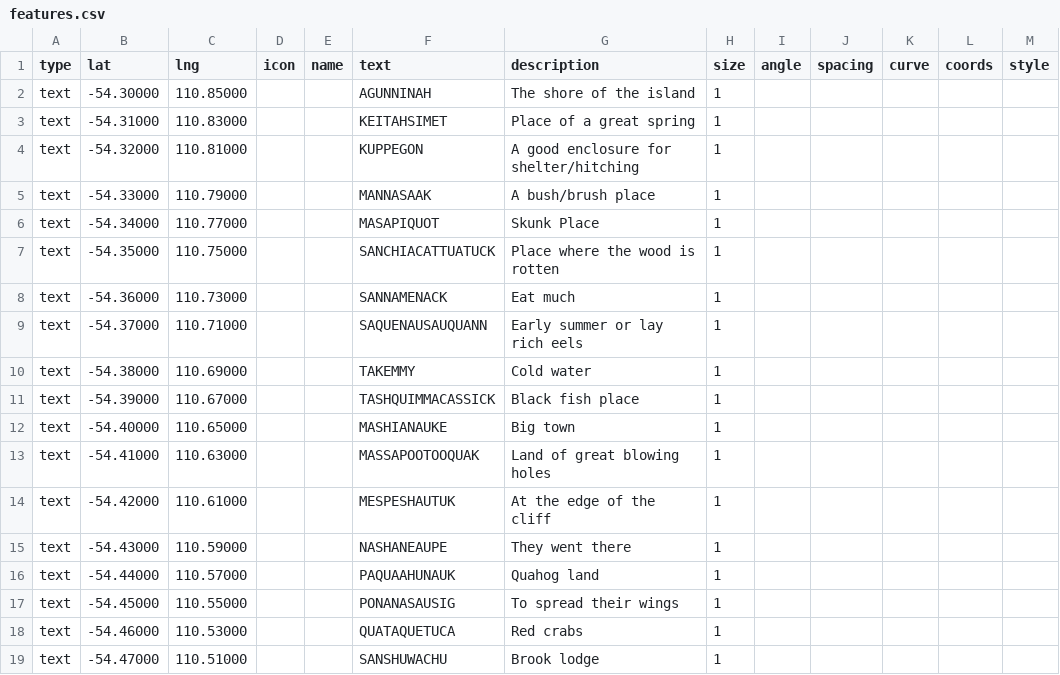
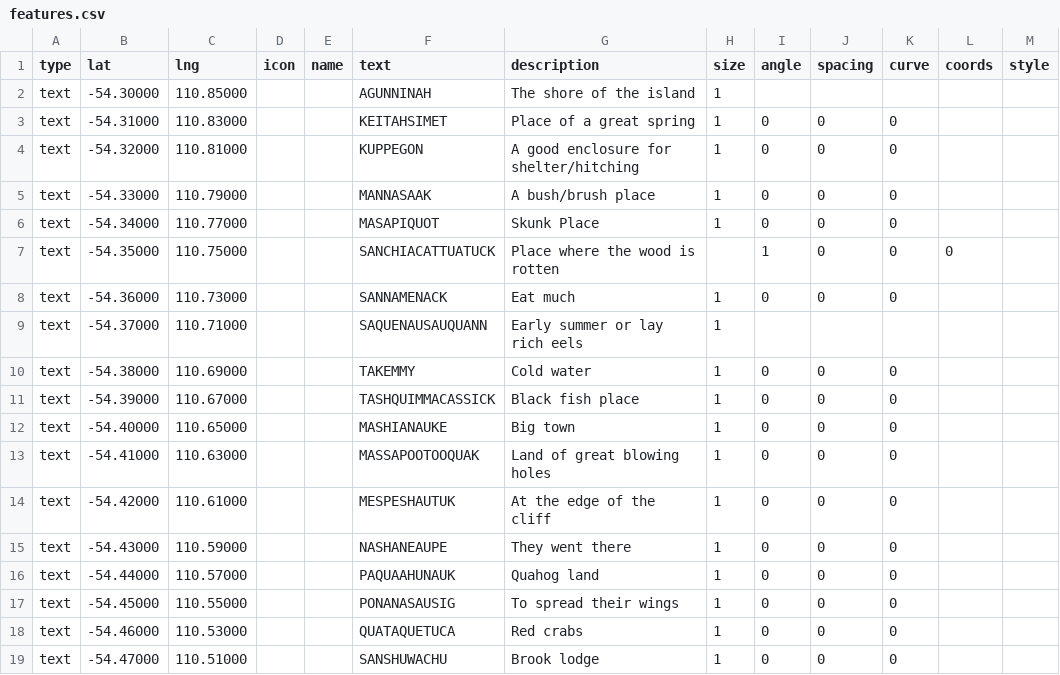
Before and after one commit to nativenewengland/map, a CSV file: data/features.csv, drawn as a sheet.

Commit message:
Update features.csv

```diff
--- a/data/features.csv
+++ b/data/features.csv
@@ -2,18 +2,18 @@ type,lat,lng,icon,name,text,description,size,angle,spacing,curve,coords,style
 text,-54.30000,110.85000,,,AGUNNINAH,The shore of the island,1,,,,,
-text,-54.31000,110.83000,,,KEITAHSIMET,Place of a great spring,1,,,,,
-text,-54.32000,110.81000,,,KUPPEGON,A good enclosure for shelter/hitching,1,,,,,
-text,-54.33000,110.79000,,,MANNASAAK,A bush/brush place,1,,,,,
-text,-54.34000,110.77000,,,MASAPIQUOT,Skunk Place,1,,,,,
-text,-54.35000,110.75000,,,SANCHIACATTUATUCK,Place where the wood is rotten,1,,,,,
-text,-54.36000,110.73000,,,SANNAMENACK,Eat much,1,,,,,
+text,-54.31000,110.83000,,,KEITAHSIMET,Place of a great spring,1,0,0,0,,
+text,-54.32000,110.81000,,,KUPPEGON,A good enclosure for shelter/hitching,1,0,0,0,,
+text,-54.33000,110.79000,,,MANNASAAK,A bush/brush place,1,0,0,0,,
+text,-54.34000,110.77000,,,MASAPIQUOT,Skunk Place,1,0,0,0,,
+text,-54.35000,110.75000,,,SANCHIACATTUATUCK,Place where the wood is rotten,,1,0,0,0,,
+text,-54.36000,110.73000,,,SANNAMENACK,Eat much,1,0,0,0,,
 text,-54.37000,110.71000,,,SAQUENAUSAUQUANN,Early summer or lay rich eels,1,,,,,
-text,-54.38000,110.69000,,,TAKEMMY,Cold water,1,,,,,
-text,-54.39000,110.67000,,,TASHQUIMMACASSICK,Black fish place,1,,,,,
-text,-54.40000,110.65000,,,MASHIANAUKE,Big town,1,,,,,
-text,-54.41000,110.63000,,,MASSAPOOTOOQUAK,Land of great blowing holes,1,,,,,
-text,-54.42000,110.61000,,,MESPESHAUTUK,At the edge of the cliff,1,,,,,
-text,-54.43000,110.59000,,,NASHANEAUPE,They went there,1,,,,,
-text,-54.44000,110.57000,,,PAQUAAHUNAUK,Quahog land,1,,,,,
-text,-54.45000,110.55000,,,PONANASAUSIG,To spread their wings,1,,,,,
-text,-54.46000,110.53000,,,QUATAQUETUCA,Red crabs,1,,,,,
-text,-54.47000,110.51000,,,SANSHUWACHU,Brook lodge,1,,,,,
+text,-54.38000,110.69000,,,TAKEMMY,Cold water,1,0,0,0,,
+text,-54.39000,110.67000,,,TASHQUIMMACASSICK,Black fish place,1,0,0,0,,
+text,-54.40000,110.65000,,,MASHIANAUKE,Big town,1,0,0,0,,
+text,-54.41000,110.63000,,,MASSAPOOTOOQUAK,Land of great blowing holes,1,0,0,0,,
+text,-54.42000,110.61000,,,MESPESHAUTUK,At the edge of the cliff,1,0,0,0,,
+text,-54.43000,110.59000,,,NASHANEAUPE,They went there,1,0,0,0,,
+text,-54.44000,110.57000,,,PAQUAAHUNAUK,Quahog land,1,0,0,0,,
+text,-54.45000,110.55000,,,PONANASAUSIG,To spread their wings,1,0,0,0,,
+text,-54.46000,110.53000,,,QUATAQUETUCA,Red crabs,1,0,0,0,,
+text,-54.47000,110.51000,,,SANSHUWACHU,Brook lodge,1,0,0,0,,
```
